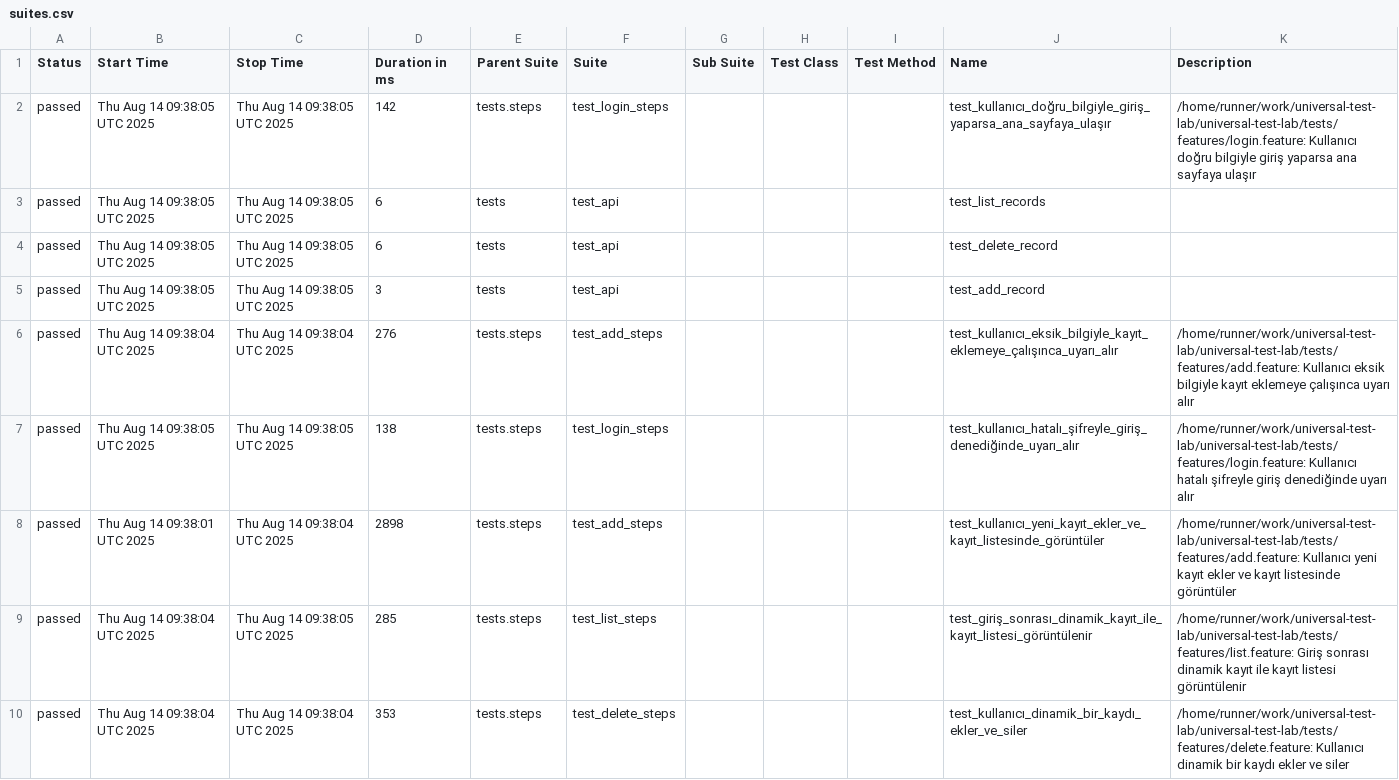
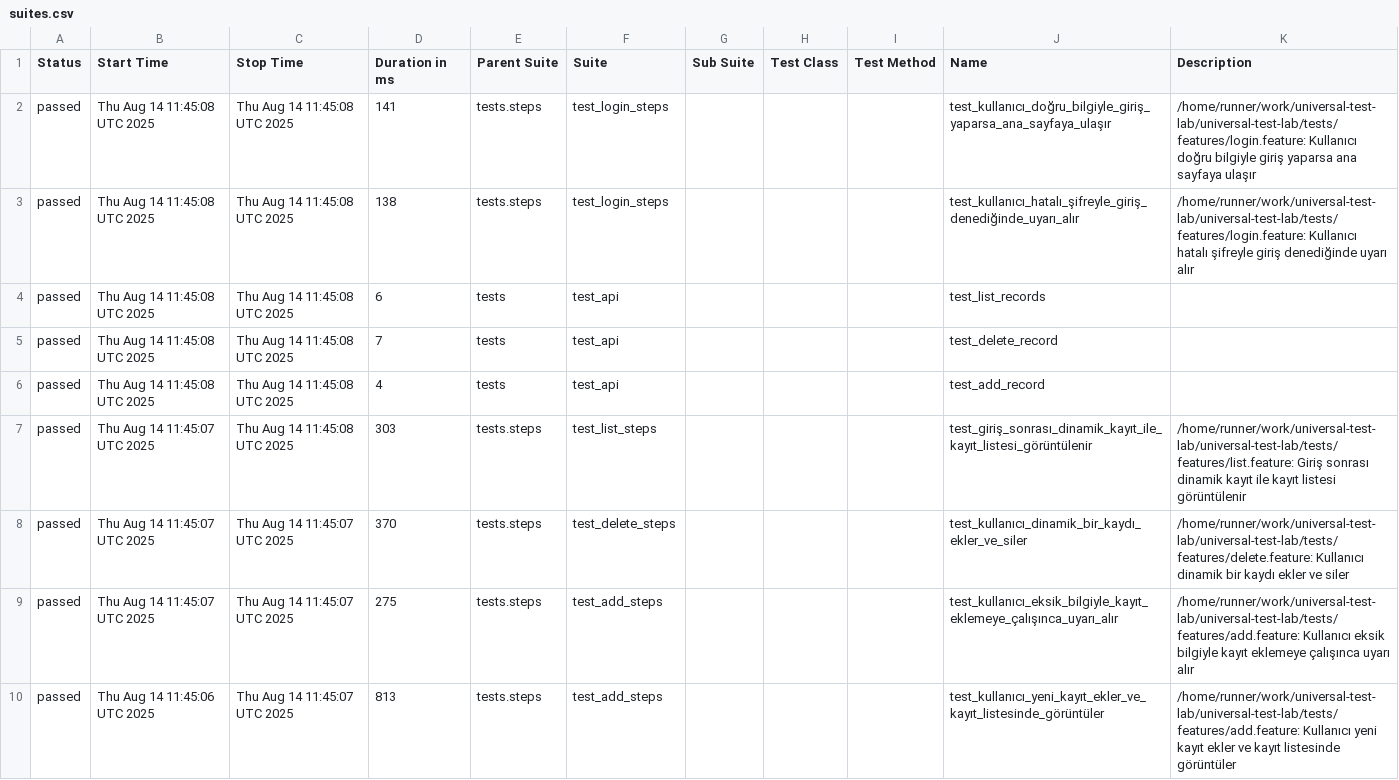
Before and after one commit to fbirol/universal-test-lab, a CSV file: allure-report/data/suites.csv, drawn as a sheet.

```diff
--- a/allure-report/data/suites.csv
+++ b/allure-report/data/suites.csv
@@ -1,10 +1,10 @@
 "Status","Start Time","Stop Time","Duration in ms","Parent Suite","Suite","Sub Suite","Test Class","Test Method","Name","Description"
-"passed","Thu Aug 14 09:38:05 UTC 2025","Thu Aug 14 09:38:05 UTC 2025","142","tests.steps","test_login_steps","","","","test_kullanıcı_doğru_bilgiyle_giriş_yaparsa_ana_sayfaya_ulaşır","/home/runner/work/universal-test-lab/universal-test-lab/tests/features/login.feature: Kullanıcı doğru bilgiyle giriş yaparsa ana sayfaya ulaşır"
-"passed","Thu Aug 14 09:38:05 UTC 2025","Thu Aug 14 09:38:05 UTC 2025","6","tests","test_api","","","","test_list_records",""
-"passed","Thu Aug 14 09:38:05 UTC 2025","Thu Aug 14 09:38:05 UTC 2025","6","tests","test_api","","","","test_delete_record",""
-"passed","Thu Aug 14 09:38:05 UTC 2025","Thu Aug 14 09:38:05 UTC 2025","3","tests","test_api","","","","test_add_record",""
-"passed","Thu Aug 14 09:38:04 UTC 2025","Thu Aug 14 09:38:04 UTC 2025","276","tests.steps","test_add_steps","","","","test_kullanıcı_eksik_bilgiyle_kayıt_eklemeye_çalışınca_uyarı_alır","/home/runner/work/universal-test-lab/universal-test-lab/tests/features/add.feature: Kullanıcı eksik bilgiyle kayıt eklemeye çalışınca uyarı alır"
-"passed","Thu Aug 14 09:38:05 UTC 2025","Thu Aug 14 09:38:05 UTC 2025","138","tests.steps","test_login_steps","","","","test_kullanıcı_hatalı_şifreyle_giriş_denediğinde_uyarı_alır","/home/runner/work/universal-test-lab/universal-test-lab/tests/features/login.feature: Kullanıcı hatalı şifreyle giriş denediğinde uyarı alır"
-"passed","Thu Aug 14 09:38:01 UTC 2025","Thu Aug 14 09:38:04 UTC 2025","2898","tests.steps","test_add_steps","","","","test_kullanıcı_yeni_kayıt_ekler_ve_kayıt_listesinde_görüntüler","/home/runner/work/universal-test-lab/universal-test-lab/tests/features/add.feature: Kullanıcı yeni kayıt ekler ve kayıt listesinde görüntüler"
-"passed","Thu Aug 14 09:38:04 UTC 2025","Thu Aug 14 09:38:05 UTC 2025","285","tests.steps","test_list_steps","","","","test_giriş_sonrası_dinamik_kayıt_ile_kayıt_listesi_görüntülenir","/home/runner/work/universal-test-lab/universal-test-lab/tests/features/list.feature: Giriş sonrası dinamik kayıt ile kayıt listesi görüntülenir"
-"passed","Thu Aug 14 09:38:04 UTC 2025","Thu Aug 14 09:38:04 UTC 2025","353","tests.steps","test_delete_steps","","","","test_kullanıcı_dinamik_bir_kaydı_ekler_ve_siler","/home/runner/work/universal-test-lab/universal-test-lab/tests/features/delete.feature: Kullanıcı dinamik bir kaydı ekler ve siler"
+"passed","Thu Aug 14 11:45:08 UTC 2025","Thu Aug 14 11:45:08 UTC 2025","141","tests.steps","test_login_steps","","","","test_kullanıcı_doğru_bilgiyle_giriş_yaparsa_ana_sayfaya_ulaşır","/home/runner/work/universal-test-lab/universal-test-lab/tests/features/login.feature: Kullanıcı doğru bilgiyle giriş yaparsa ana sayfaya ulaşır"
+"passed","Thu Aug 14 11:45:08 UTC 2025","Thu Aug 14 11:45:08 UTC 2025","138","tests.steps","test_login_steps","","","","test_kullanıcı_hatalı_şifreyle_giriş_denediğinde_uyarı_alır","/home/runner/work/universal-test-lab/universal-test-lab/tests/features/login.feature: Kullanıcı hatalı şifreyle giriş denediğinde uyarı alır"
+"passed","Thu Aug 14 11:45:08 UTC 2025","Thu Aug 14 11:45:08 UTC 2025","6","tests","test_api","","","","test_list_records",""
+"passed","Thu Aug 14 11:45:08 UTC 2025","Thu Aug 14 11:45:08 UTC 2025","7","tests","test_api","","","","test_delete_record",""
+"passed","Thu Aug 14 11:45:08 UTC 2025","Thu Aug 14 11:45:08 UTC 2025","4","tests","test_api","","","","test_add_record",""
+"passed","Thu Aug 14 11:45:07 UTC 2025","Thu Aug 14 11:45:08 UTC 2025","303","tests.steps","test_list_steps","","","","test_giriş_sonrası_dinamik_kayıt_ile_kayıt_listesi_görüntülenir","/home/runner/work/universal-test-lab/universal-test-lab/tests/features/list.feature: Giriş sonrası dinamik kayıt ile kayıt listesi görüntülenir"
+"passed","Thu Aug 14 11:45:07 UTC 2025","Thu Aug 14 11:45:07 UTC 2025","370","tests.steps","test_delete_steps","","","","test_kullanıcı_dinamik_bir_kaydı_ekler_ve_siler","/home/runner/work/universal-test-lab/universal-test-lab/tests/features/delete.feature: Kullanıcı dinamik bir kaydı ekler ve siler"
+"passed","Thu Aug 14 11:45:07 UTC 2025","Thu Aug 14 11:45:07 UTC 2025","275","tests.steps","test_add_steps","","","","test_kullanıcı_eksik_bilgiyle_kayıt_eklemeye_çalışınca_uyarı_alır","/home/runner/work/universal-test-lab/universal-test-lab/tests/features/add.feature: Kullanıcı eksik bilgiyle kayıt eklemeye çalışınca uyarı alır"
+"passed","Thu Aug 14 11:45:06 UTC 2025","Thu Aug 14 11:45:07 UTC 2025","813","tests.steps","test_add_steps","","","","test_kullanıcı_yeni_kayıt_ekler_ve_kayıt_listesinde_görüntüler","/home/runner/work/universal-test-lab/universal-test-lab/tests/features/add.feature: Kullanıcı yeni kayıt ekler ve kayıt listesinde görüntüler"
```
Also changed, not shown: 50 other files.
